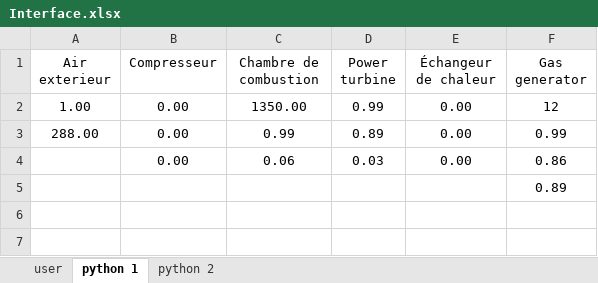
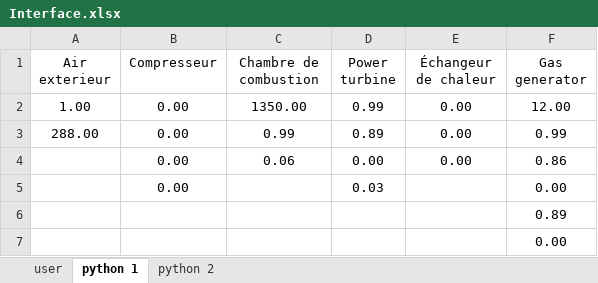
Before and after one commit to Quentief/Turbine, an Excel workbook: Interface.xlsx, sheet python 1, drawn as a sheet; values as stored, in another font and other column widths than the file's, no borders; the diff names each change by its address in the sheet, - before the commit and + after, or states it on an @@ line.

```diff
--- a/Interface.xlsx (sheet python 1)
+++ b/Interface.xlsx (sheet python 1)
-F2 (Gas generator): 12
+F2 (Gas generator): 12.00
-D4 (Power turbine): 0.03
+D4 (Power turbine): 0.00
+row 5:  | 0.00 |  | 0.03 |  | 0.00
+row 7:  |  |  |  |  | 0.00
```
Also changed, not shown: sheet user, sheet python 2, formulas that keep their value, 1 other file.
